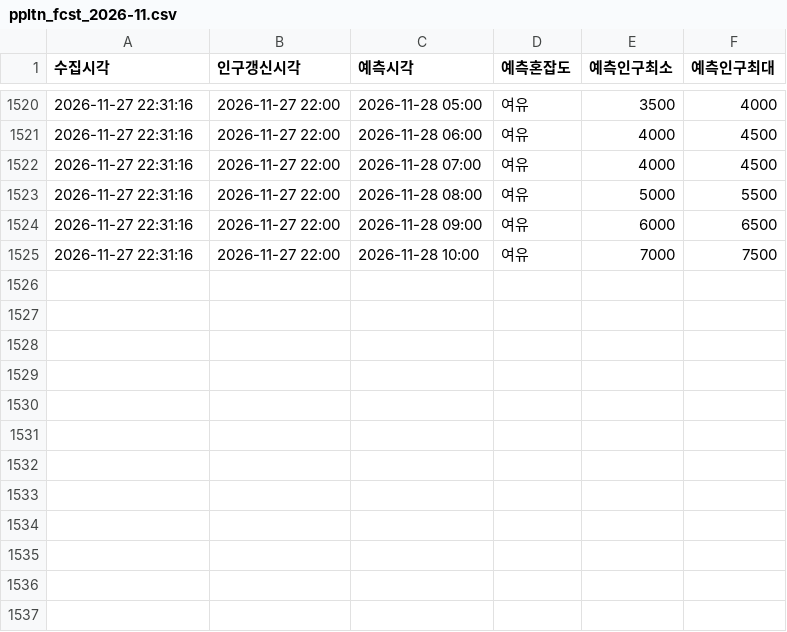
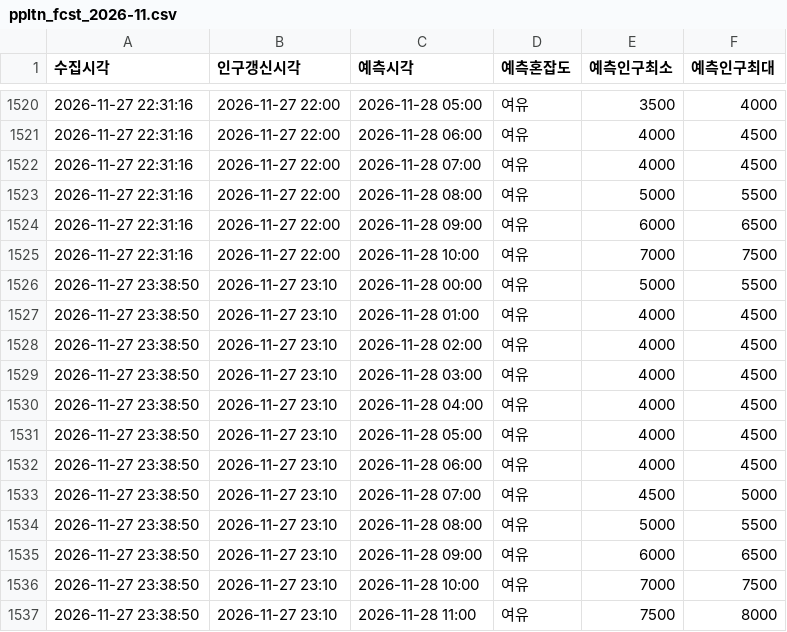
Before and after one commit to emma990622-lgtm/olpark-collector, a CSV file: data/hourly/ppltn_fcst_2026-11.csv, drawn as a sheet; only a part is shown, gaps mark what is left out; the diff names each change by its address in the sheet, - before the commit and + after, or states it on an @@ line.

```diff
--- a/data/hourly/ppltn_fcst_2026-11.csv
+++ b/data/hourly/ppltn_fcst_2026-11.csv
+row 1526: 2026-11-27 23:38:50 | 2026-11-27 23:10 | 2026-11-28 00:00 | 여유 | 5000 | 5500
+row 1527: 2026-11-27 23:38:50 | 2026-11-27 23:10 | 2026-11-28 01:00 | 여유 | 4000 | 4500
+row 1528: 2026-11-27 23:38:50 | 2026-11-27 23:10 | 2026-11-28 02:00 | 여유 | 4000 | 4500
+row 1529: 2026-11-27 23:38:50 | 2026-11-27 23:10 | 2026-11-28 03:00 | 여유 | 4000 | 4500
+row 1530: 2026-11-27 23:38:50 | 2026-11-27 23:10 | 2026-11-28 04:00 | 여유 | 4000 | 4500
+row 1531: 2026-11-27 23:38:50 | 2026-11-27 23:10 | 2026-11-28 05:00 | 여유 | 4000 | 4500
+row 1532: 2026-11-27 23:38:50 | 2026-11-27 23:10 | 2026-11-28 06:00 | 여유 | 4000 | 4500
+row 1533: 2026-11-27 23:38:50 | 2026-11-27 23:10 | 2026-11-28 07:00 | 여유 | 4500 | 5000
+row 1534: 2026-11-27 23:38:50 | 2026-11-27 23:10 | 2026-11-28 08:00 | 여유 | 5000 | 5500
+row 1535: 2026-11-27 23:38:50 | 2026-11-27 23:10 | 2026-11-28 09:00 | 여유 | 6000 | 6500
+row 1536: 2026-11-27 23:38:50 | 2026-11-27 23:10 | 2026-11-28 10:00 | 여유 | 7000 | 7500
+row 1537: 2026-11-27 23:38:50 | 2026-11-27 23:10 | 2026-11-28 11:00 | 여유 | 7500 | 8000
```
Also changed, not shown: data/hourly/summary_2026-11.csv.
